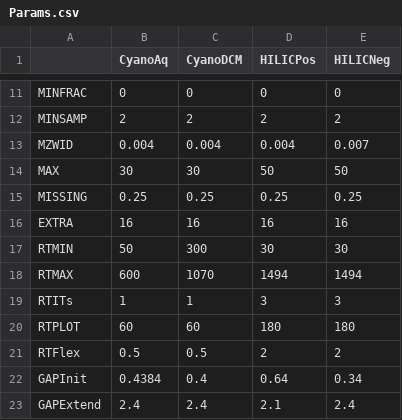
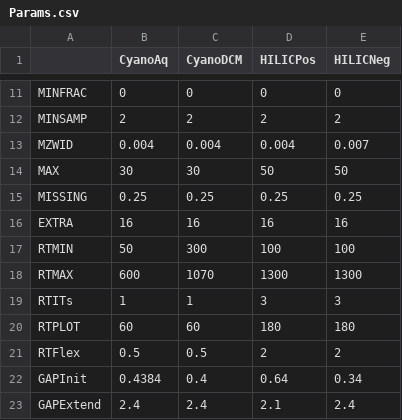
Before and after one commit to kheal/Example_Untargeted_Metabolomics_Workflow, a CSV file: Params.csv, drawn as a sheet; only a part is shown, gaps mark what is left out.

Commit message:
Updated RT max and min for HILIC
Changed these after doing more visual inspections and virtually all the peaks outside this window are not good quality

```diff
--- a/Params.csv
+++ b/Params.csv
@@ -16,4 +16,4 @@ MISSING,0.25,0.25,0.25,0.25
 EXTRA,16,16,16,16
-RTMIN,50,300,30,30
-RTMAX,600,1070,1494,1494
+RTMIN,50,300,100,100
+RTMAX,600,1070,1300,1300
 RTITs,1,1,3,3
```
